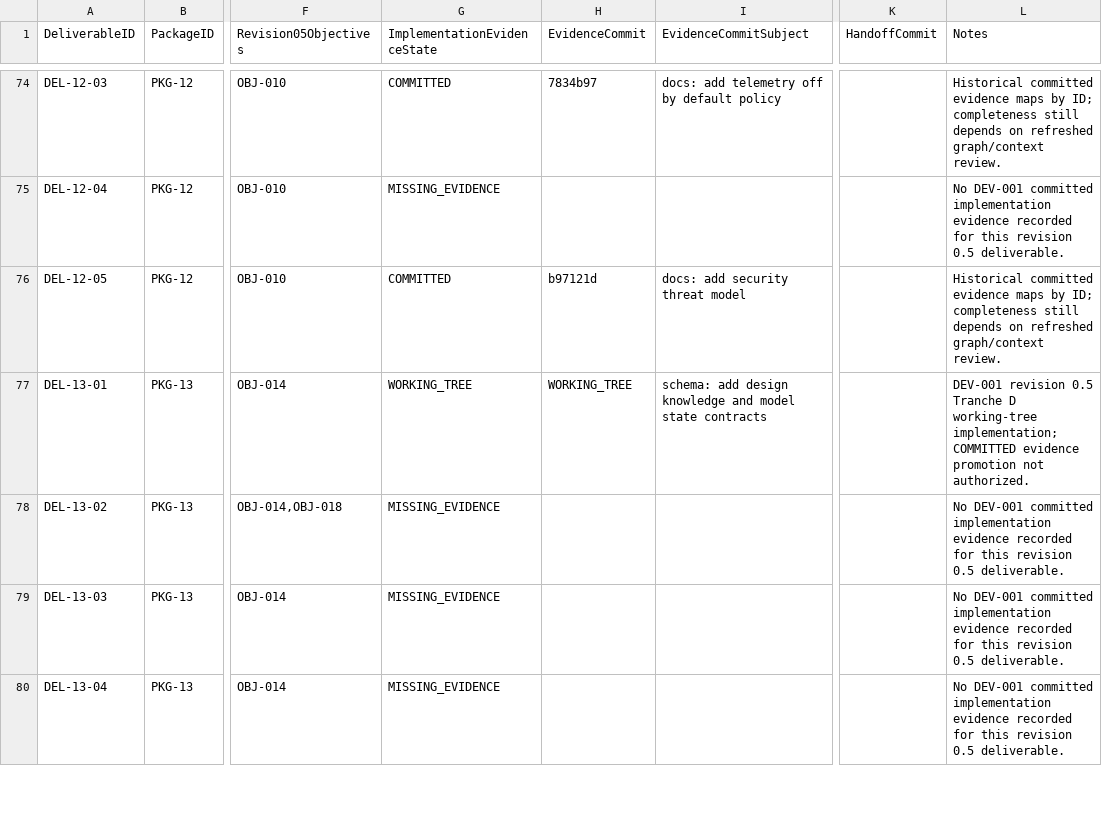
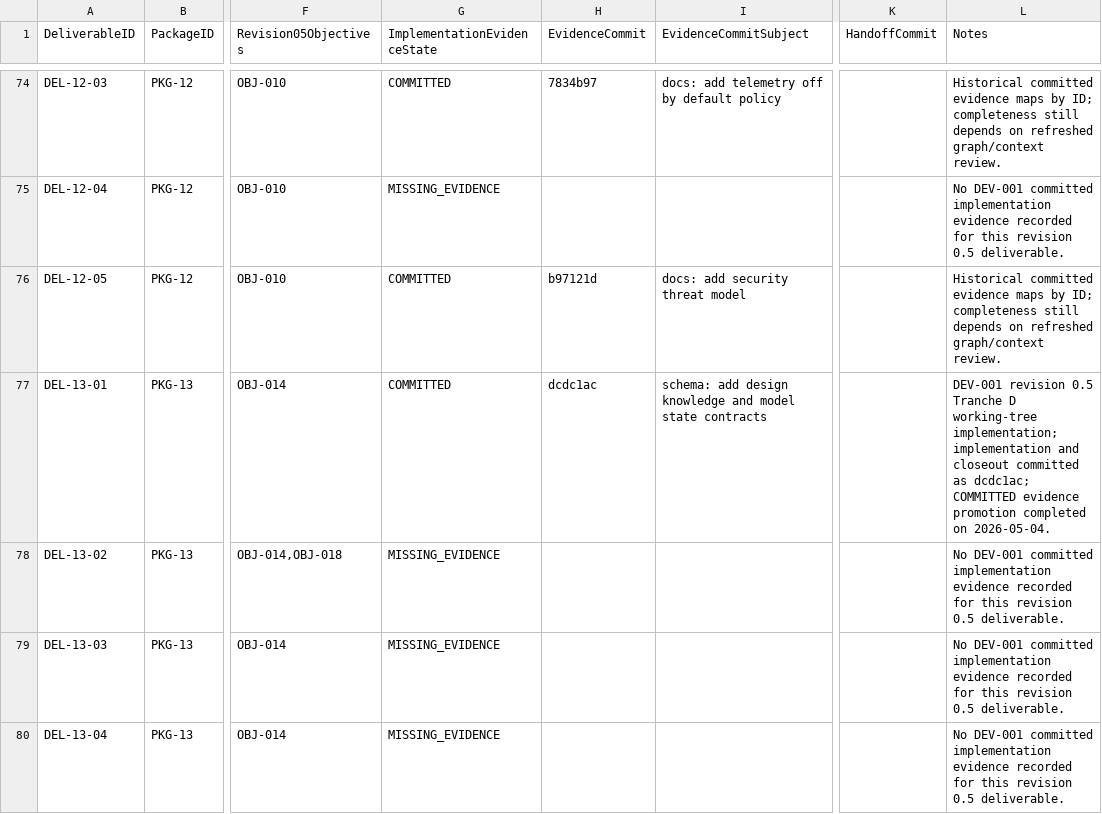
Before and after one commit to sgttomas/chirality-piping, a CSV file: execution/_Coordination/DEV-001_REV05_IMPLEMENTATION_EVIDENCE_STATUS.csv, drawn as a sheet; only a part is shown, gaps mark what is left out; the diff covers the shown part only; the diff names each change by its address in the sheet, - before the commit and + after, or states it on an @@ line.

```diff
--- a/execution/_Coordination/DEV-001_REV05_IMPLEMENTATION_EVIDENCE_STATUS.csv
+++ b/execution/_Coordination/DEV-001_REV05_IMPLEMENTATION_EVIDENCE_STATUS.csv
-G77 (ImplementationEvidenceState): WORKING_TREE
+G77 (ImplementationEvidenceState): COMMITTED
-H77 (EvidenceCommit): WORKING_TREE
+H77 (EvidenceCommit): dcdc1ac
-L77 (Notes): …working-tree implementation; COMMITTED evidence promotion not authorized.
+L77 (Notes): …working-tree implementation; implementation and closeout committed as dcdc1ac; COMMITTED evidence promotion completed on 2026-05-04.
```
Also changed, not shown: 3 edited cells elsewhere in this file, execution/_Coordination/DEV-001_BLOCKER_QUEUE.csv, execution/_Coordination/DEV-001_IMPLEMENTATION_EVIDENCE.csv, 5 other files.
